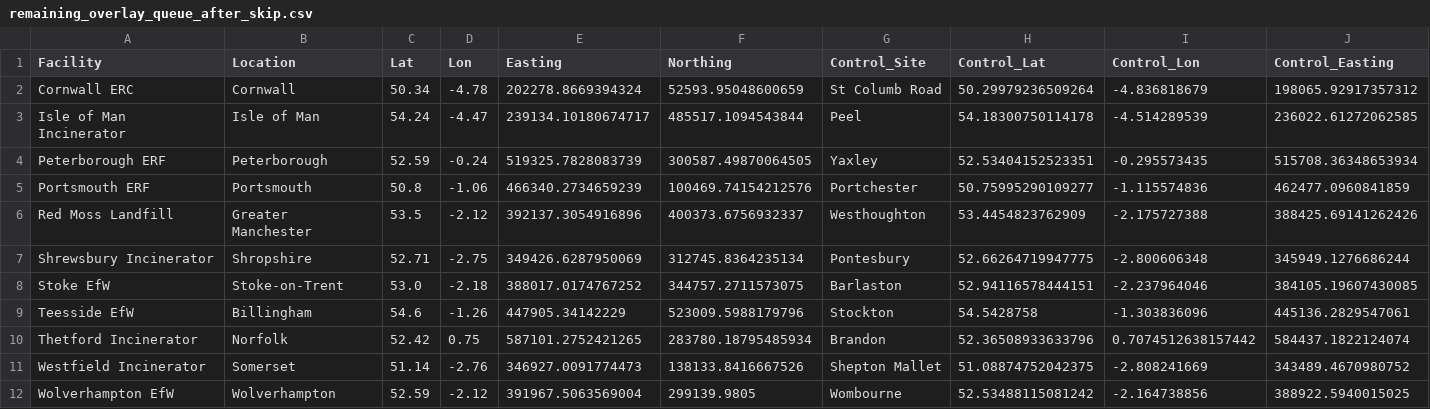
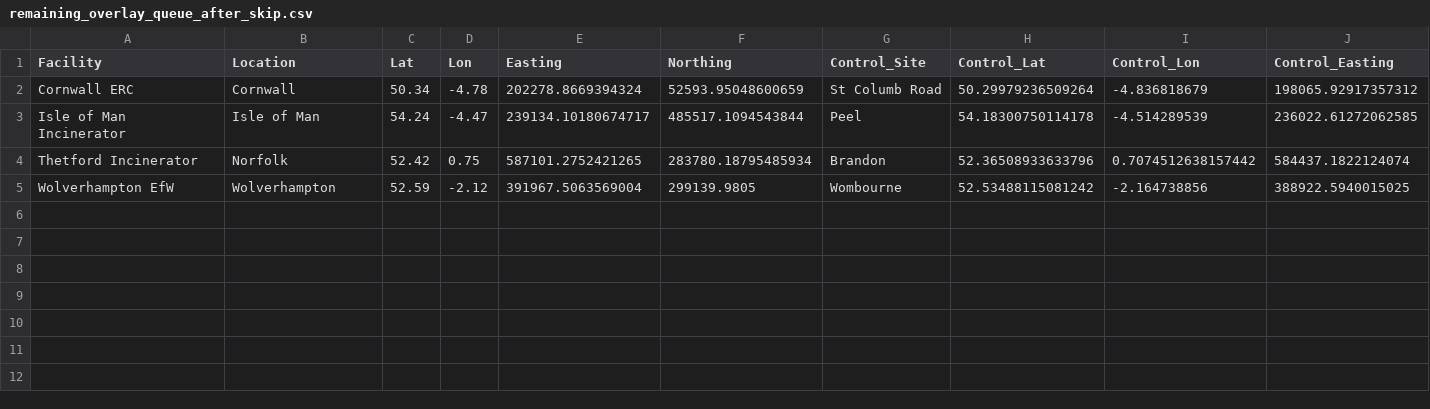
Before and after one commit to pythongitgub/AirQuality26_v2, a CSV file: site_public/data/focus/overlays_v3/remaining_overlay_queue_after_skip.csv, drawn as a sheet; only a part is shown; rows hold the shown columns only; the diff names each change by its address in the sheet, - before the commit and + after, or states it on an @@ line.

```diff
--- a/site_public/data/focus/overlays_v3/remaining_overlay_queue_after_skip.csv
+++ b/site_public/data/focus/overlays_v3/remaining_overlay_queue_after_skip.csv
-row 4: Peterborough ERF | Peterborough | 52.59 | -0.24 | 519325.7828083739 | 300587.49870064505 | Yaxley | 52.53404152523351 | -0.295573435 | 515708.36348653934
-row 5: Portsmouth ERF | Portsmouth | 50.8 | -1.06 | 466340.2734659239 | 100469.74154212576 | Portchester | 50.75995290109277 | -1.115574836 | 462477.0960841859
-row 6: Red Moss Landfill | Greater Manchester | 53.5 | -2.12 | 392137.3054916896 | 400373.6756932337 | Westhoughton | 53.4454823762909 | -2.175727388 | 388425.69141262426
-row 7: Shrewsbury Incinerator | Shropshire | 52.71 | -2.75 | 349426.6287950069 | 312745.8364235134 | Pontesbury | 52.66264719947775 | -2.800606348 | 345949.1276686244
-row 8: Stoke EfW | Stoke-on-Trent | 53.0 | -2.18 | 388017.0174767252 | 344757.2711573075 | Barlaston | 52.94116578444151 | -2.237964046 | 384105.19607430085
-row 9: Teesside EfW | Billingham | 54.6 | -1.26 | 447905.34142229 | 523009.5988179796 | Stockton | 54.5428758 | -1.303836096 | 445136.2829547061
-row 11: Westfield Incinerator | Somerset | 51.14 | -2.76 | 346927.0091774473 | 138133.8416667526 | Shepton Mallet | 51.08874752042375 | -2.808241669 | 343489.4670980752
```
Also changed, not shown: site_public/data/focus/overlays_v3/facility_overlay_status.csv, site_public/data/focus/overlays_v3/facility_overlay_status_cumulative.csv, 9 other files.
